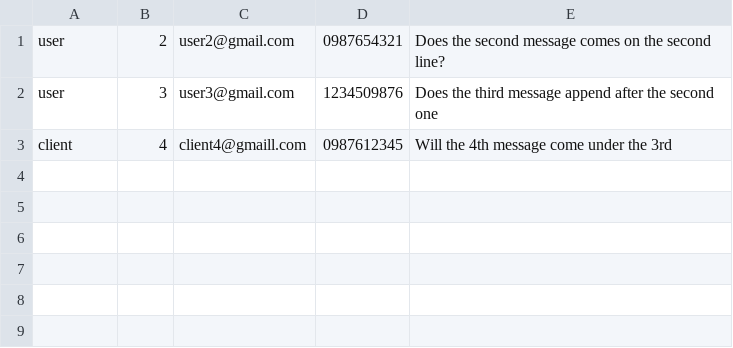
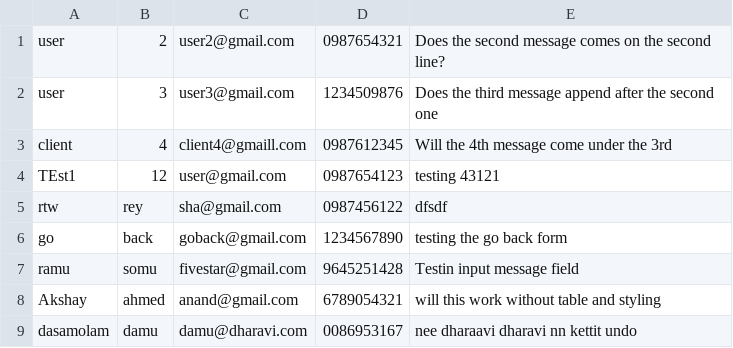
Before and after one commit to waseem-ji/assignment3, a CSV file: feedbacksWithoutMysql.csv, drawn as a sheet; the diff names each change by its address in the sheet, - before the commit and + after, or states it on an @@ line.

```diff
--- a/feedbacksWithoutMysql.csv
+++ b/feedbacksWithoutMysql.csv
+row 4: TEst1 | 12 | user@gmail.com | 0987654123 | testing 43121
+row 5: rtw | rey | sha@gmail.com | 0987456122 | dfsdf
+row 6: go | back | goback@gmail.com | 1234567890 | testing the go back form
+row 7: ramu | somu | fivestar@gmail.com | 9645251428 | Testin input message field
+row 8: Akshay | ahmed | anand@gmail.com | 6789054321 | will this work without table and styling
+row 9: dasamolam | damu | damu@dharavi.com | 0086953167 | nee dharaavi dharavi nn kettit undo
```
Also changed, not shown: 6 other files.
